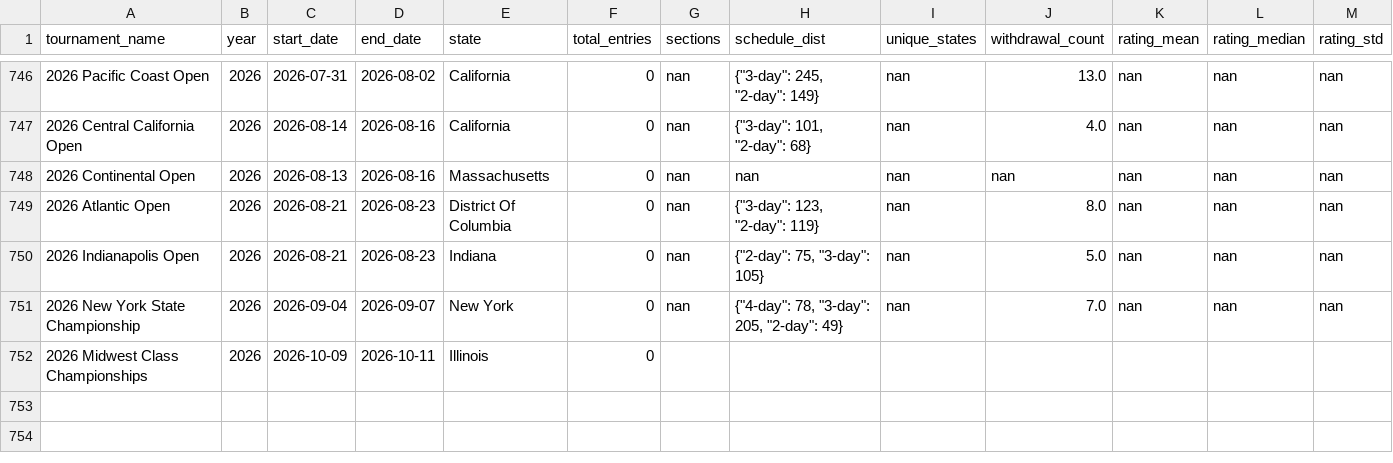
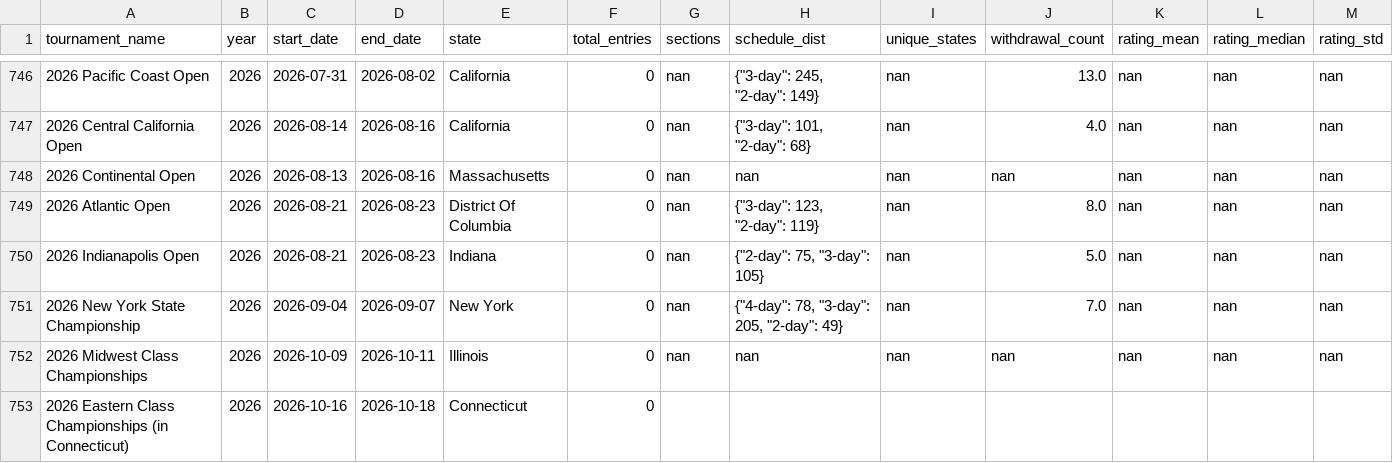
Before and after one commit to HaterAndrew/chess-prediction, a CSV file: output/historical_tournaments.csv, drawn as a sheet; only a part is shown, gaps mark what is left out; the diff names each change by its address in the sheet, - before the commit and + after, or states it on an @@ line.

Commit message:
Enrichment data update: 2026-10-19

```diff
--- a/output/historical_tournaments.csv
+++ b/output/historical_tournaments.csv
-G752 (sections): (empty)
+G752 (sections): nan
-H752 (schedule_dist): (empty)
+H752 (schedule_dist): nan
-I752 (unique_states): (empty)
+I752 (unique_states): nan
-J752 (withdrawal_count): (empty)
+J752 (withdrawal_count): nan
-K752 (rating_mean): (empty)
+K752 (rating_mean): nan
-L752 (rating_median): (empty)
+L752 (rating_median): nan
-M752 (rating_std): (empty)
+M752 (rating_std): nan
+row 753: 2026 Eastern Class Championships (in Connecticut) | 2026 | 2026-10-16 | 2026-10-18 | Connecticut | 0
```
Also changed, not shown: output/edition_registry.csv, output/tournament_fees.csv, 3 other files.
